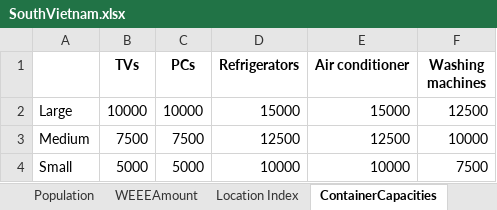
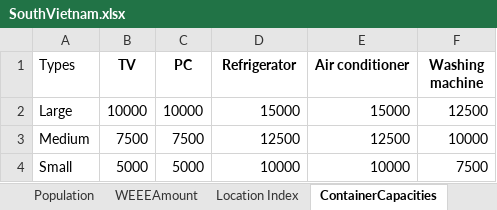
Before and after one commit to JohnTranNTUT/Reverse_Logistics_Networks, an Excel workbook: SouthVietnam.xlsx, sheet ContainerCapacities, drawn as a sheet; values as stored, in another font and other column widths than the file's, no borders; the diff names each change by its address in the sheet, - before the commit and + after, or states it on an @@ line.

```diff
--- a/SouthVietnam.xlsx (sheet ContainerCapacities)
+++ b/SouthVietnam.xlsx (sheet ContainerCapacities)
-A1: (empty)
+A1: Types
-B1: TVs
+B1: TV
-C1: PCs
+C1: PC
-D1: Refrigerators
+D1: Refrigerator
-F1: Washing machines
+F1: Washing machine
```
Also changed, not shown: sheet DistancefromCCtoFirm, sheet Inventory_holding_costs, sheet Unit_transportation_cost, sheet Distance, sheet WEEEAmount, sheet Population, other sheet tabs, formulas that keep their value, 1 other file.
